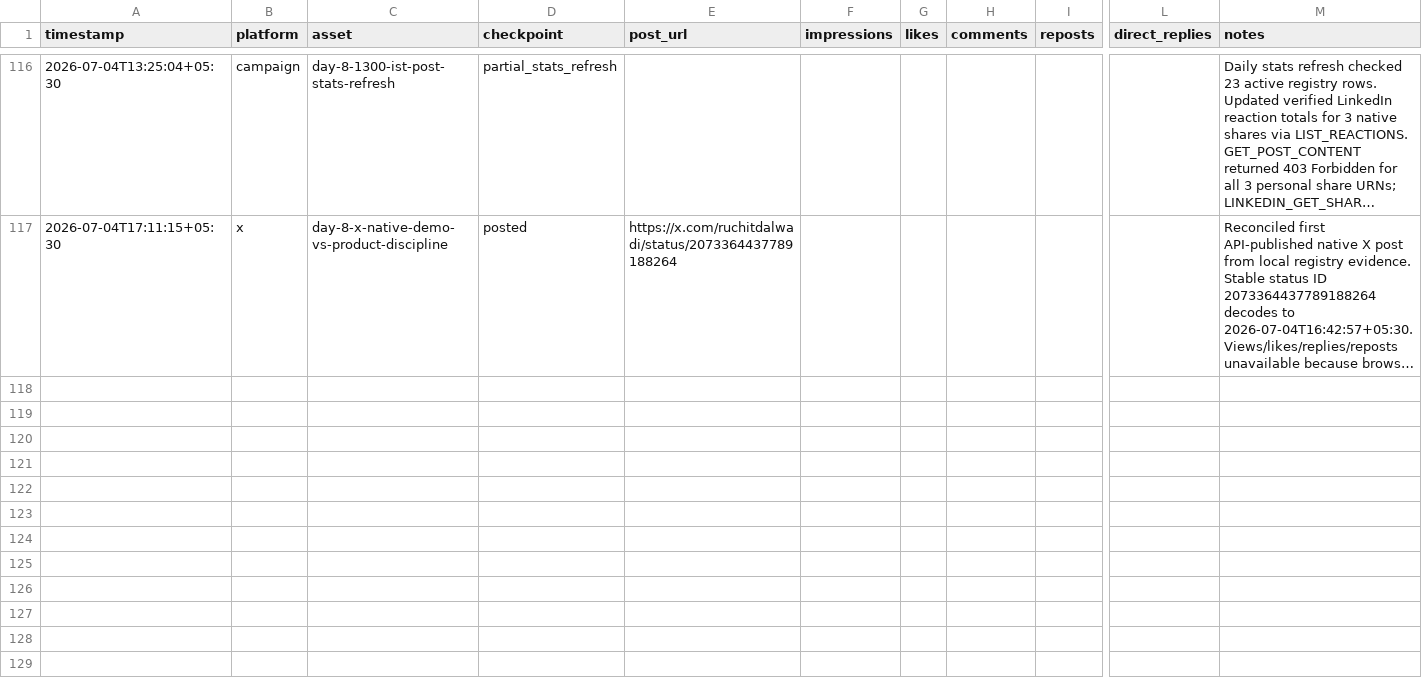
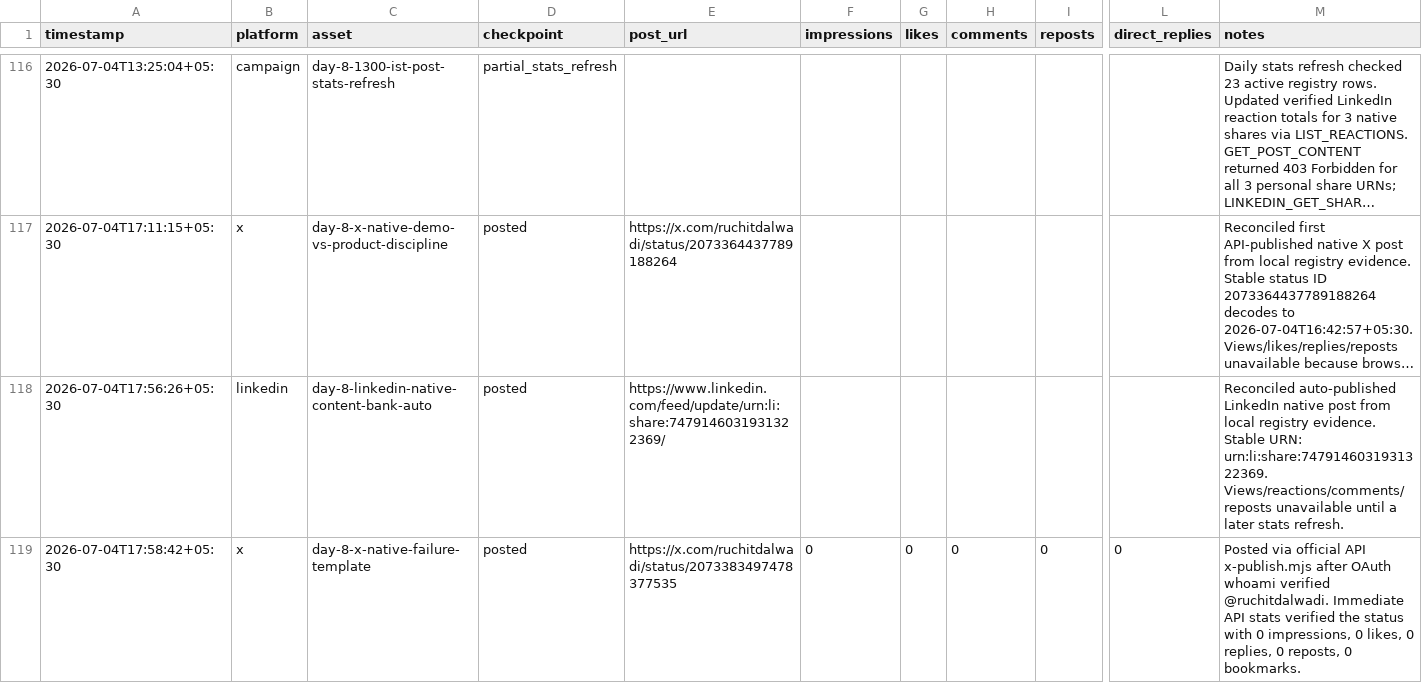
Before and after one commit to Ruchit1395/ruchitdalwadi-com, a CSV file: distribution/first-ten-customers-for-a-b2b-ai-startup/metrics-log.csv, drawn as a sheet; only a part is shown, gaps mark what is left out; long unchanged cells end in …; rows hold the shown columns only; the diff names each change by its address in the sheet, - before the commit and + after, or states it on an @@ line.

```diff
--- a/distribution/first-ten-customers-for-a-b2b-ai-startup/metrics-log.csv
+++ b/distribution/first-ten-customers-for-a-b2b-ai-startup/metrics-log.csv
+row 118: 2026-07-04T17:56:26+05:30 | linkedin | day-8-linkedin-native-content-bank-auto | posted | https://www.linkedin.com/feed/update/urn:li:share:7479146031931322369/ |  |  |  |  |  | Reconciled auto-published LinkedIn native post from local registry evidence. Stable URN: urn:li:share:7479146031931322369. Views/reactions/comments/reposts unavailable until a later stats refresh.
+row 119: 2026-07-04T17:58:42+05:30 | x | day-8-x-native-failure-template | posted | https://x.com/ruchitdalwadi/status/2073383497478377535 | 0 | 0 | 0 | 0 | 0 | Posted via official API x-publish.mjs after OAuth whoami verified @ruchitdalwadi. Immediate API stats verified the status with 0 impressions, 0 likes, 0 replies, 0 reposts, 0 bookmarks.
```
Also changed, not shown: distribution/first-ten-customers-for-a-b2b-ai-startup/daily-activity-ledger.csv, distribution/first-ten-customers-for-a-b2b-ai-startup/tracker.csv, 10 other files.
